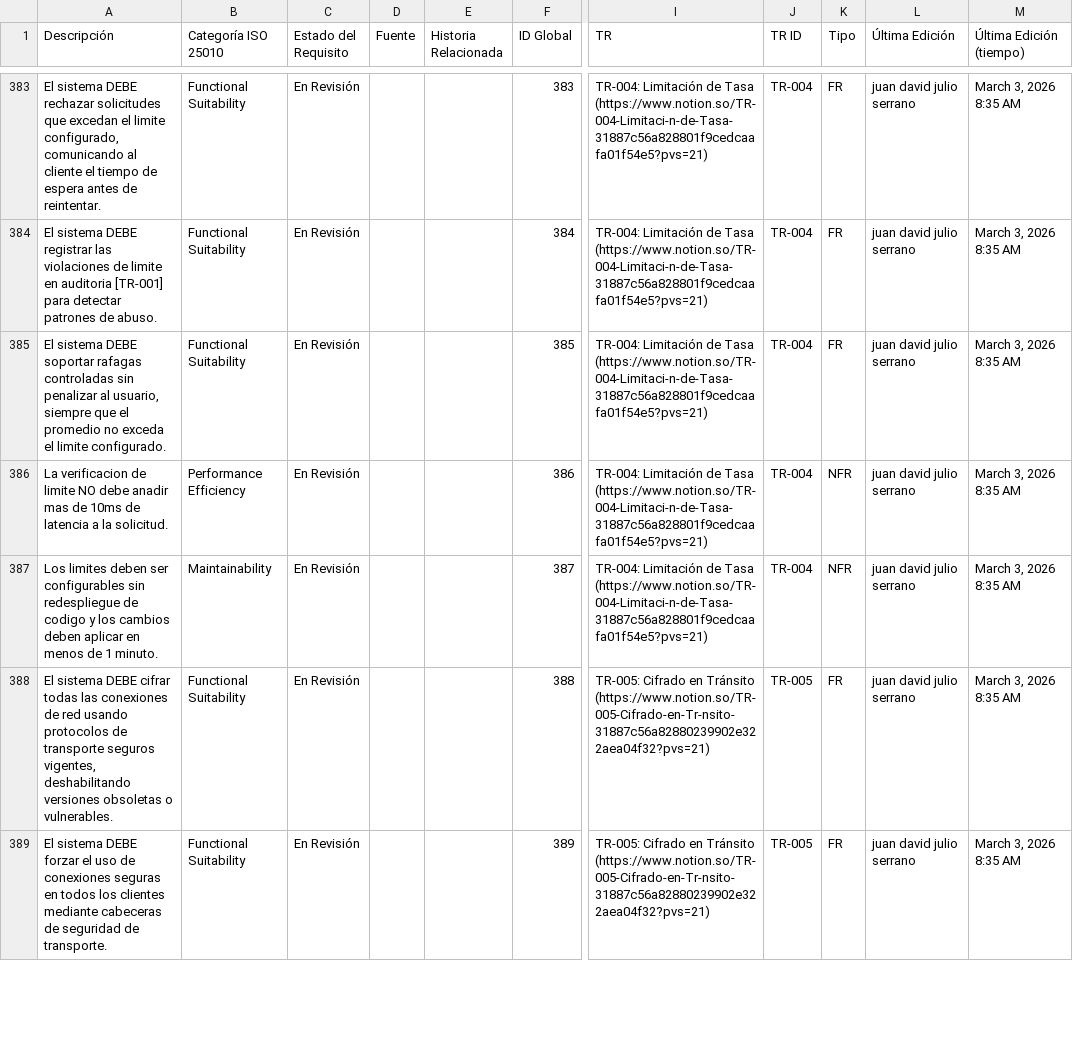
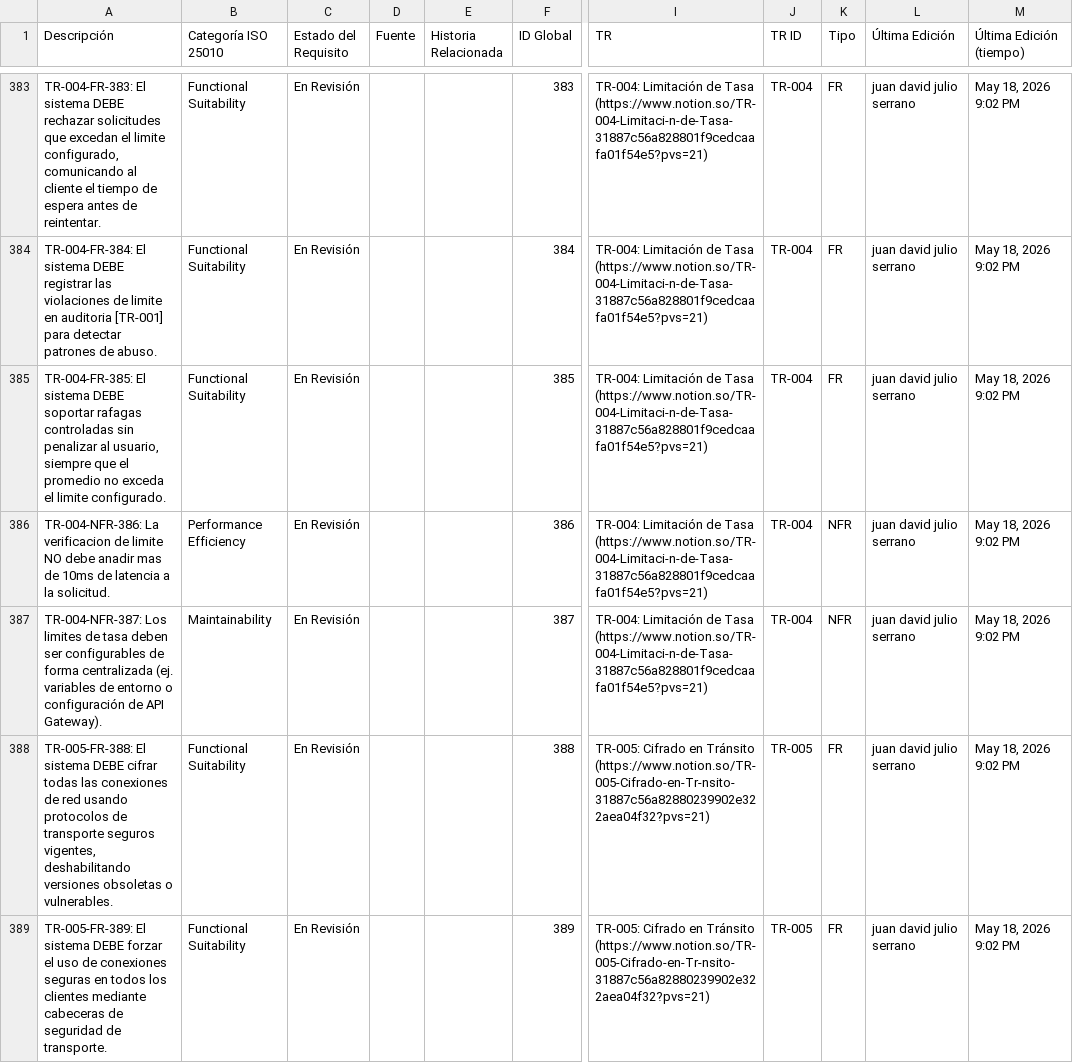
Before and after one commit to Novav20/adso-dteam-docs, a CSV file: docs/databases/srs.csv, drawn as a sheet; only a part is shown, gaps mark what is left out; the diff covers the shown part only; the diff names each change by its address in the sheet, - before the commit and + after, or states it on an @@ line.

Commit message:
Update domain model diagram and SRS data

```diff
--- a/docs/databases/srs.csv
+++ b/docs/databases/srs.csv
-A383 (Descripción): El sistema…
+A383 (Descripción): TR-004-FR-383: El sistema…
-M383:M389 (Última Edición (tiempo)): March 3, 2026 8:35 AM
+M383:M389 (Última Edición (tiempo)): May 18, 2026 9:02 PM
-A384 (Descripción): El sistema…
+A384 (Descripción): TR-004-FR-384: El sistema…
-A385 (Descripción): El sistema…
+A385 (Descripción): TR-004-FR-385: El sistema…
-A386 (Descripción): La verificacion…
+A386 (Descripción): TR-004-NFR-386: La verificacion…
-A387 (Descripción): Los limites deben ser configurables sin redespliegue de codigo y los cambios deben aplicar en menos de 1 minuto.
+A387 (Descripción): TR-004-NFR-387: Los limites de tasa deben ser configurables de forma centralizada (ej. variables de entorno o configuración de API Gateway).
-A388 (Descripción): El sistema…
+A388 (Descripción): TR-005-FR-388: El sistema…
-A389 (Descripción): El sistema…
+A389 (Descripción): TR-005-FR-389: El sistema…
```
Also changed, not shown: 154 edited cells elsewhere in this file, 1 other file.
